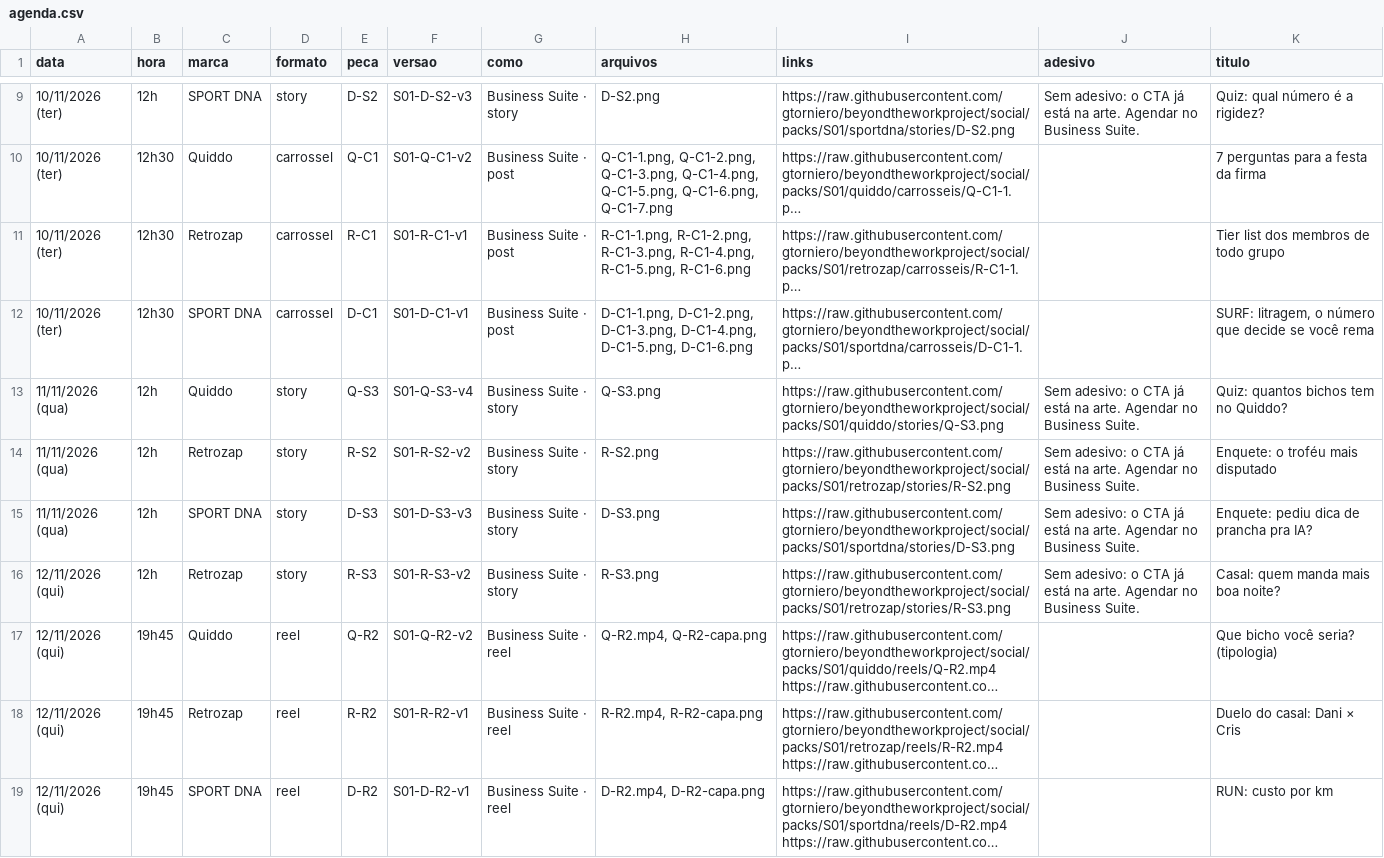
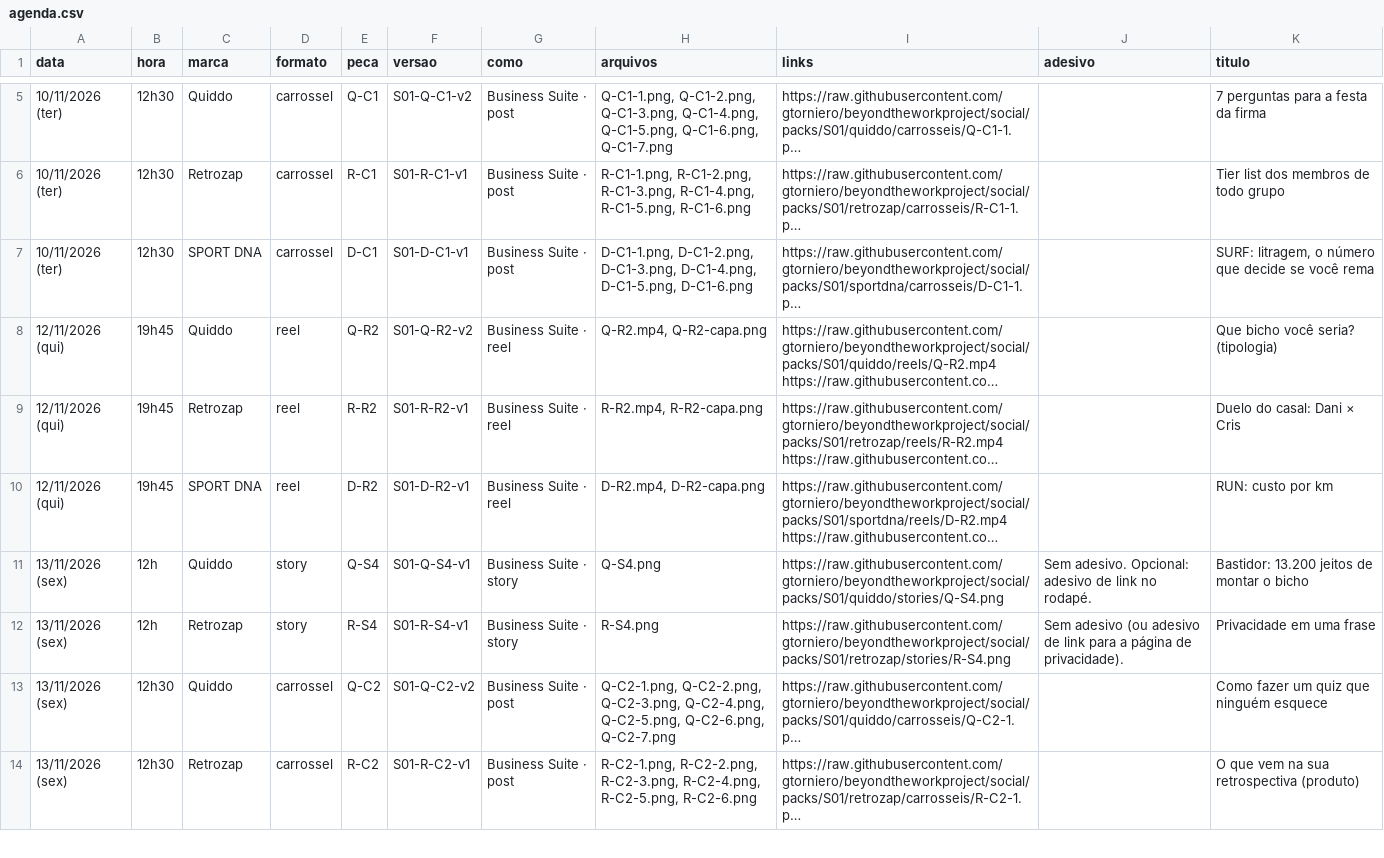
Before and after one commit to gtorniero/beyondtheworkproject, a CSV file: packs/S01/agenda.csv, drawn as a sheet; only a part is shown, gaps mark what is left out; the shorter side is filled out with more unchanged rows; long unchanged cells end in …; the diff covers the shown part only; the diff names each change by its address in the sheet, - before the commit and + after, or states it on an @@ line.

```diff
--- a/packs/S01/agenda.csv
+++ b/packs/S01/agenda.csv
-row 9: 10/11/2026 (ter) | 12h | SPORT DNA | story | D-S2 | S01-D-S2-v3 | Business Suite · story | D-S2.png | https://raw.githubusercontent.com/gtorniero/beyondtheworkproject/social/packs/S01/sportdna/stories/D-S2.png | Sem adesivo: o CTA já está na arte. Agendar no Business Suite. | Quiz: qual número é a rigidez?
-row 13: 11/11/2026 (qua) | 12h | Quiddo | story | Q-S3 | S01-Q-S3-v4 | Business Suite · story | Q-S3.png | https://raw.githubusercontent.com/gtorniero/beyondtheworkproject/social/packs/S01/quiddo/stories/Q-S3.png | Sem adesivo: o CTA já está na arte. Agendar no Business Suite. | Quiz: quantos bichos tem no Quiddo?
-row 14: 11/11/2026 (qua) | 12h | Retrozap | story | R-S2 | S01-R-S2-v2 | Business Suite · story | R-S2.png | https://raw.githubusercontent.com/gtorniero/beyondtheworkproject/social/packs/S01/retrozap/stories/R-S2.png | Sem adesivo: o CTA já está na arte. Agendar no Business Suite. | Enquete: o troféu mais disputado
-row 15: 11/11/2026 (qua) | 12h | SPORT DNA | story | D-S3 | S01-D-S3-v3 | Business Suite · story | D-S3.png | https://raw.githubusercontent.com/gtorniero/beyondtheworkproject/social/packs/S01/sportdna/stories/D-S3.png | Sem adesivo: o CTA já está na arte. Agendar no Business Suite. | Enquete: pediu dica de prancha pra IA?
-row 16: 12/11/2026 (qui) | 12h | Retrozap | story | R-S3 | S01-R-S3-v2 | Business Suite · story | R-S3.png | https://raw.githubusercontent.com/gtorniero/beyondtheworkproject/social/packs/S01/retrozap/stories/R-S3.png | Sem adesivo: o CTA já está na arte. Agendar no Business Suite. | Casal: quem manda mais boa noite?
```
Also changed, not shown: 8 removed rows elsewhere in this file, packs/S01/quiddo/agenda.csv, packs/S01/retrozap/agenda.csv, 38 other files.
